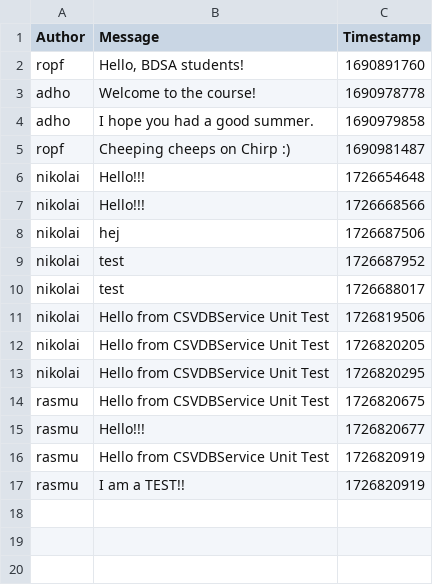
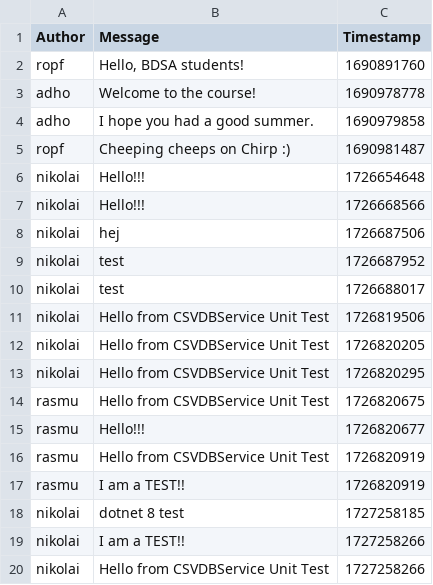
Before and after one commit to ITU-BDSA2024-GROUP2/Chirp, a CSV file: data/chirp_cli_db.csv, drawn as a sheet.

Commit message:
Update to dotnet 8

```diff
--- a/data/chirp_cli_db.csv
+++ b/data/chirp_cli_db.csv
@@ -17 +17,4 @@ rasmu,Hello from CSVDBService Unit Test,1726820919
 rasmu,I am a TEST!!,1726820919
+nikolai,dotnet 8 test,1727258185
+nikolai,I am a TEST!!,1727258266
+nikolai,Hello from CSVDBService Unit Test,1727258266
```
Also changed, not shown: 9 other files.
